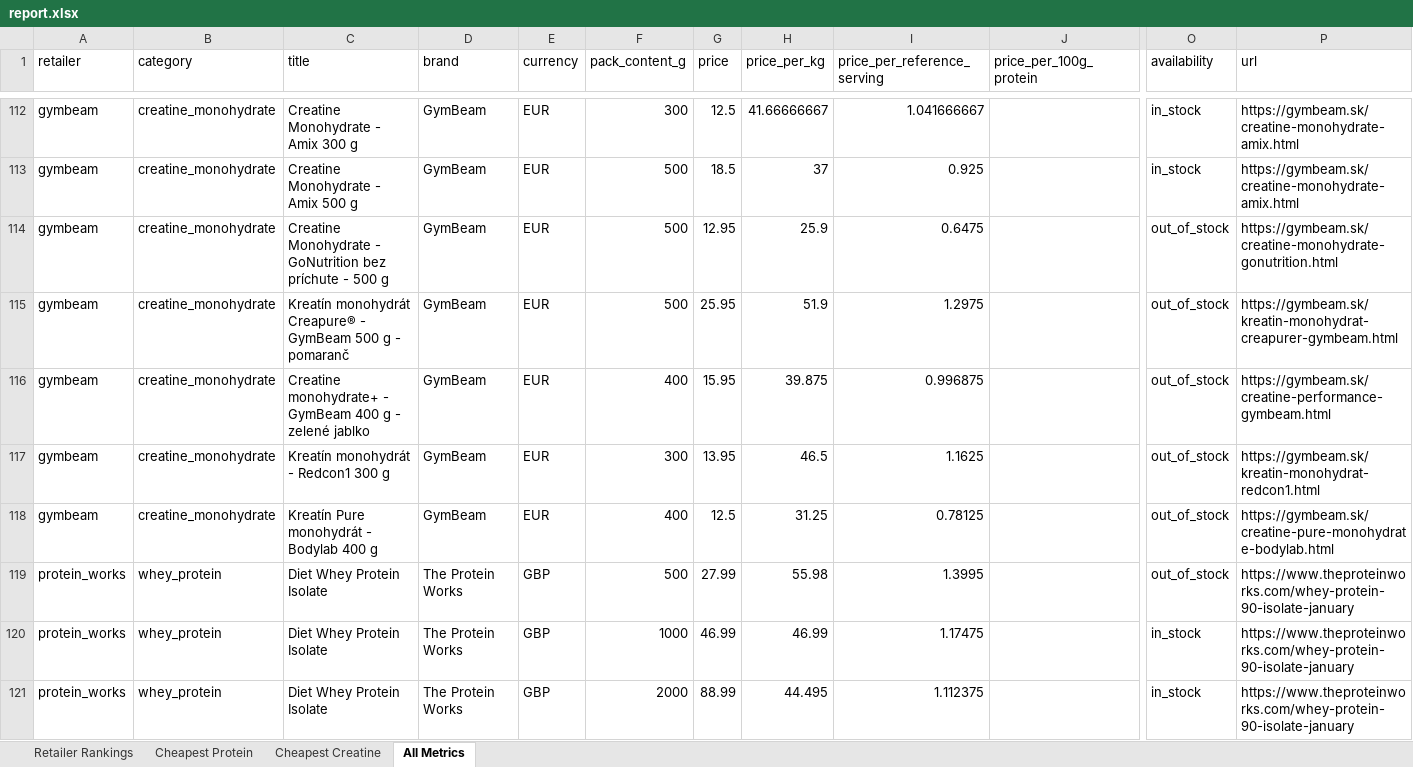
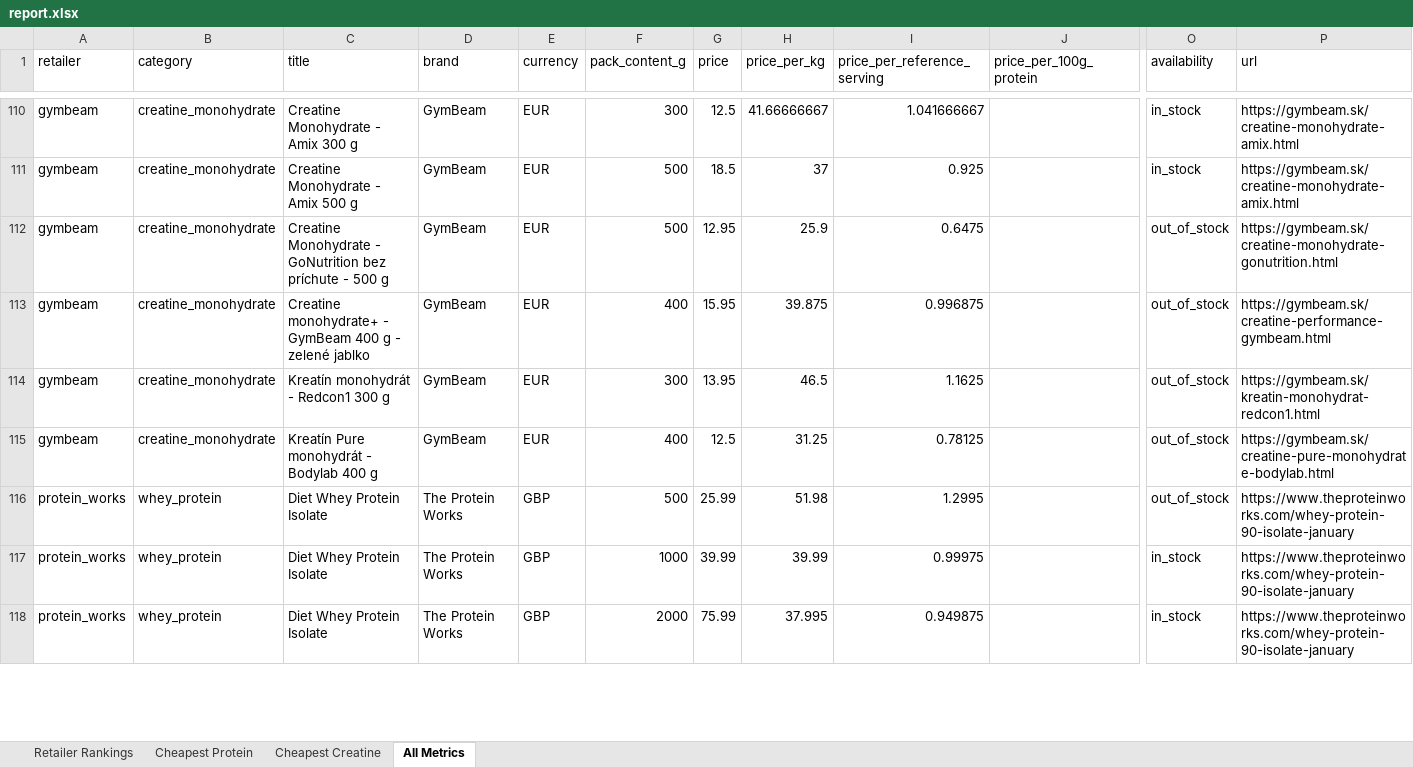
Before and after one commit to ToxicMinds/Web-Scr, an Excel workbook: artifacts/reports/report.xlsx, sheet All Metrics, drawn as a sheet; only a part is shown, gaps mark what is left out; values as stored, in another font and other column widths than the file's, no borders; removed rows and columns are numbered as before the commit, all else as after; rows hold the shown columns only; the diff covers the shown part only; the diff names each change by its address in the sheet, - before the commit and + after, or states it on an @@ line.

Commit message:
chore(reports): nightly refresh 2026-11-21

```diff
--- a/artifacts/reports/report.xlsx (sheet All Metrics)
+++ b/artifacts/reports/report.xlsx (sheet All Metrics)
-row 115: gymbeam | creatine_monohydrate | Kreatín monohydrát Creapure® - GymBeam 500 g - pomaranč | GymBeam | EUR | 500 | 25.95 | 51.9 | 1.2975 |  | out_of_stock | https://gymbeam.sk/kreatin-monohydrat-creapurer-gymbeam.html
-G116 (price): 27.99
+G116 (price): 25.99
-H116 (price_per_kg): 55.98
+H116 (price_per_kg): 51.98
-I116 (price_per_reference_serving): 1.3995
+I116 (price_per_reference_serving): 1.2995
-G117 (price): 46.99
+G117 (price): 39.99
-H117 (price_per_kg): 46.99
+H117 (price_per_kg): 39.99
-I117 (price_per_reference_serving): 1.17475
+I117 (price_per_reference_serving): 0.99975
-G118 (price): 88.99
+G118 (price): 75.99
-H118 (price_per_kg): 44.495
+H118 (price_per_kg): 37.995
-I118 (price_per_reference_serving): 1.112375
+I118 (price_per_reference_serving): 0.949875
```
Also changed, not shown: 2 removed rows, 2 moved rows and 64 edited cells elsewhere in this sheet, sheet Cheapest Creatine, sheet Retailer Rankings, web/public/reports/report.xlsx, 13 other files.
